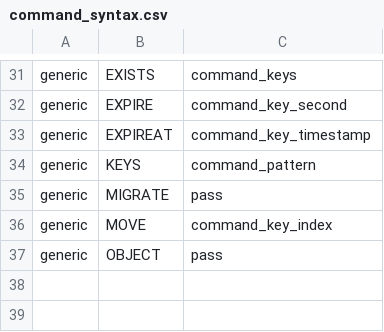
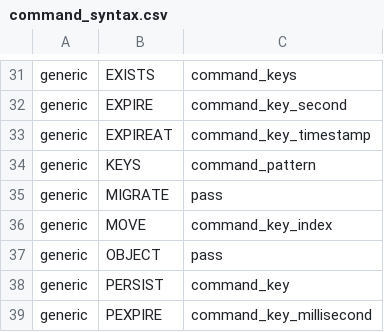
Before and after one commit to laixintao/iredis, a CSV file: command_syntax.csv, drawn as a sheet; only a part is shown, gaps mark what is left out; the diff names each change by its address in the sheet, - before the commit and + after, or states it on an @@ line.

Commit message:
add command PEXPIRE PERSIST

```diff
--- a/command_syntax.csv
+++ b/command_syntax.csv
+row 38: generic | PERSIST | command_key
+row 39: generic | PEXPIRE | command_key_millisecond
```
Also changed, not shown: 2 other files.
